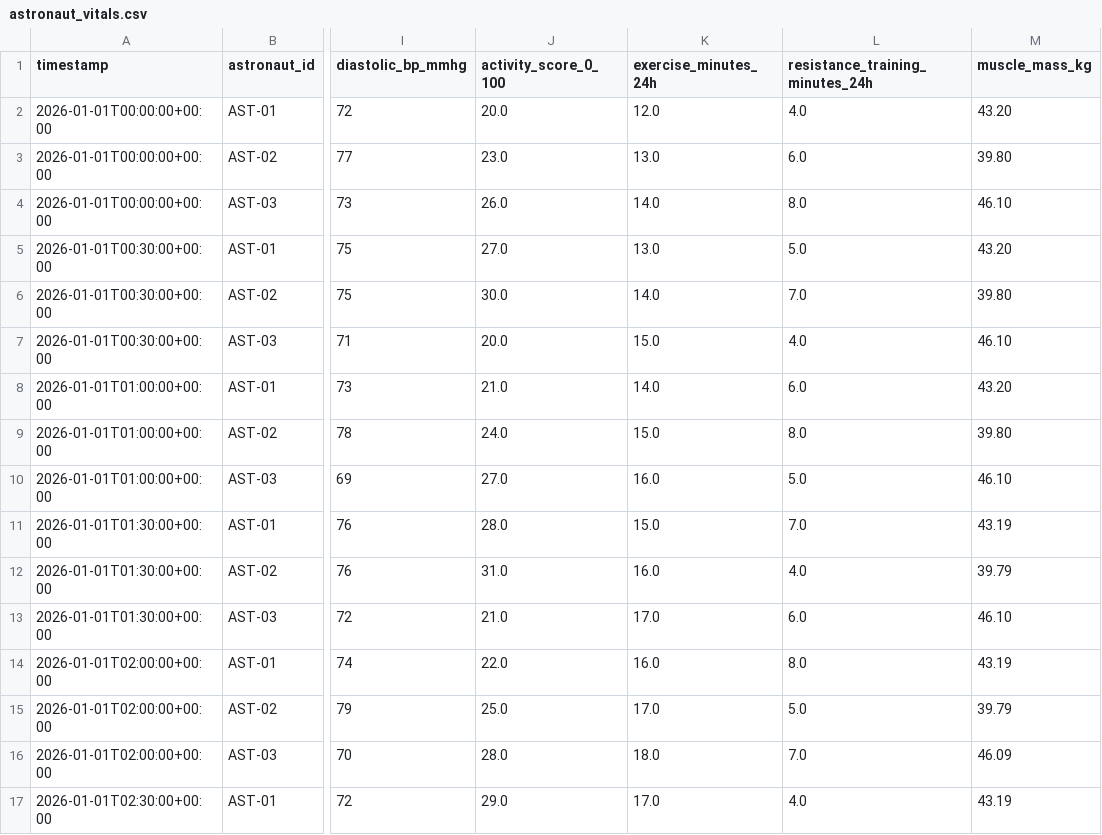
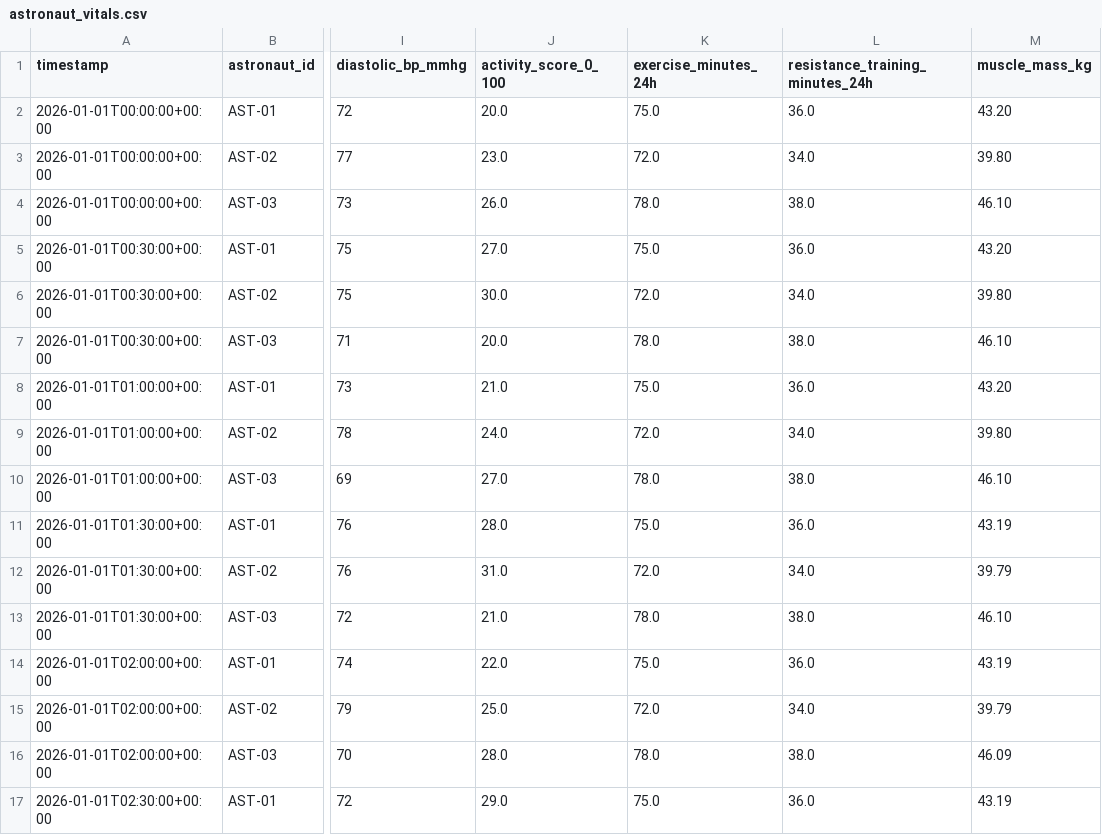
Before and after one commit to Gabriel-Rod12/nostos-health-monitor, a CSV file: data/astronaut_vitals.csv, drawn as a sheet; only a part is shown, gaps mark what is left out; the diff covers the shown part only; the diff names each change by its address in the sheet, - before the commit and + after, or states it on an @@ line.

```diff
--- a/data/astronaut_vitals.csv
+++ b/data/astronaut_vitals.csv
-K2 (exercise_minutes_24h): 12.0
+K2 (exercise_minutes_24h): 75.0
-L2 (resistance_training_minutes_24h): 4.0
+L2 (resistance_training_minutes_24h): 36.0
-K3 (exercise_minutes_24h): 13.0
+K3 (exercise_minutes_24h): 72.0
-L3 (resistance_training_minutes_24h): 6.0
+L3 (resistance_training_minutes_24h): 34.0
-K4 (exercise_minutes_24h): 14.0
+K4 (exercise_minutes_24h): 78.0
-L4 (resistance_training_minutes_24h): 8.0
+L4 (resistance_training_minutes_24h): 38.0
-K5 (exercise_minutes_24h): 13.0
+K5 (exercise_minutes_24h): 75.0
-L5 (resistance_training_minutes_24h): 5.0
+L5 (resistance_training_minutes_24h): 36.0
-K6 (exercise_minutes_24h): 14.0
+K6 (exercise_minutes_24h): 72.0
-L6 (resistance_training_minutes_24h): 7.0
+L6 (resistance_training_minutes_24h): 34.0
-K7 (exercise_minutes_24h): 15.0
+K7 (exercise_minutes_24h): 78.0
-L7 (resistance_training_minutes_24h): 4.0
+L7 (resistance_training_minutes_24h): 38.0
-K8 (exercise_minutes_24h): 14.0
+K8 (exercise_minutes_24h): 75.0
-L8 (resistance_training_minutes_24h): 6.0
+L8 (resistance_training_minutes_24h): 36.0
-K9 (exercise_minutes_24h): 15.0
+K9 (exercise_minutes_24h): 72.0
-L9 (resistance_training_minutes_24h): 8.0
+L9 (resistance_training_minutes_24h): 34.0
-K10 (exercise_minutes_24h): 16.0
+K10 (exercise_minutes_24h): 78.0
-L10 (resistance_training_minutes_24h): 5.0
+L10 (resistance_training_minutes_24h): 38.0
-K11 (exercise_minutes_24h): 15.0
+K11 (exercise_minutes_24h): 75.0
-L11 (resistance_training_minutes_24h): 7.0
+L11 (resistance_training_minutes_24h): 36.0
-K12 (exercise_minutes_24h): 16.0
+K12 (exercise_minutes_24h): 72.0
-L12 (resistance_training_minutes_24h): 4.0
+L12 (resistance_training_minutes_24h): 34.0
-K13 (exercise_minutes_24h): 17.0
+K13 (exercise_minutes_24h): 78.0
-L13 (resistance_training_minutes_24h): 6.0
+L13 (resistance_training_minutes_24h): 38.0
-K14 (exercise_minutes_24h): 16.0
+K14 (exercise_minutes_24h): 75.0
-L14 (resistance_training_minutes_24h): 8.0
+L14 (resistance_training_minutes_24h): 36.0
-K15 (exercise_minutes_24h): 17.0
+K15 (exercise_minutes_24h): 72.0
-L15 (resistance_training_minutes_24h): 5.0
+L15 (resistance_training_minutes_24h): 34.0
-K16 (exercise_minutes_24h): 18.0
+K16 (exercise_minutes_24h): 78.0
-L16 (resistance_training_minutes_24h): 7.0
+L16 (resistance_training_minutes_24h): 38.0
-K17 (exercise_minutes_24h): 17.0
+K17 (exercise_minutes_24h): 75.0
-L17 (resistance_training_minutes_24h): 4.0
+L17 (resistance_training_minutes_24h): 36.0
```
Also changed, not shown: 112 edited cells elsewhere in this file, 4 other files.
